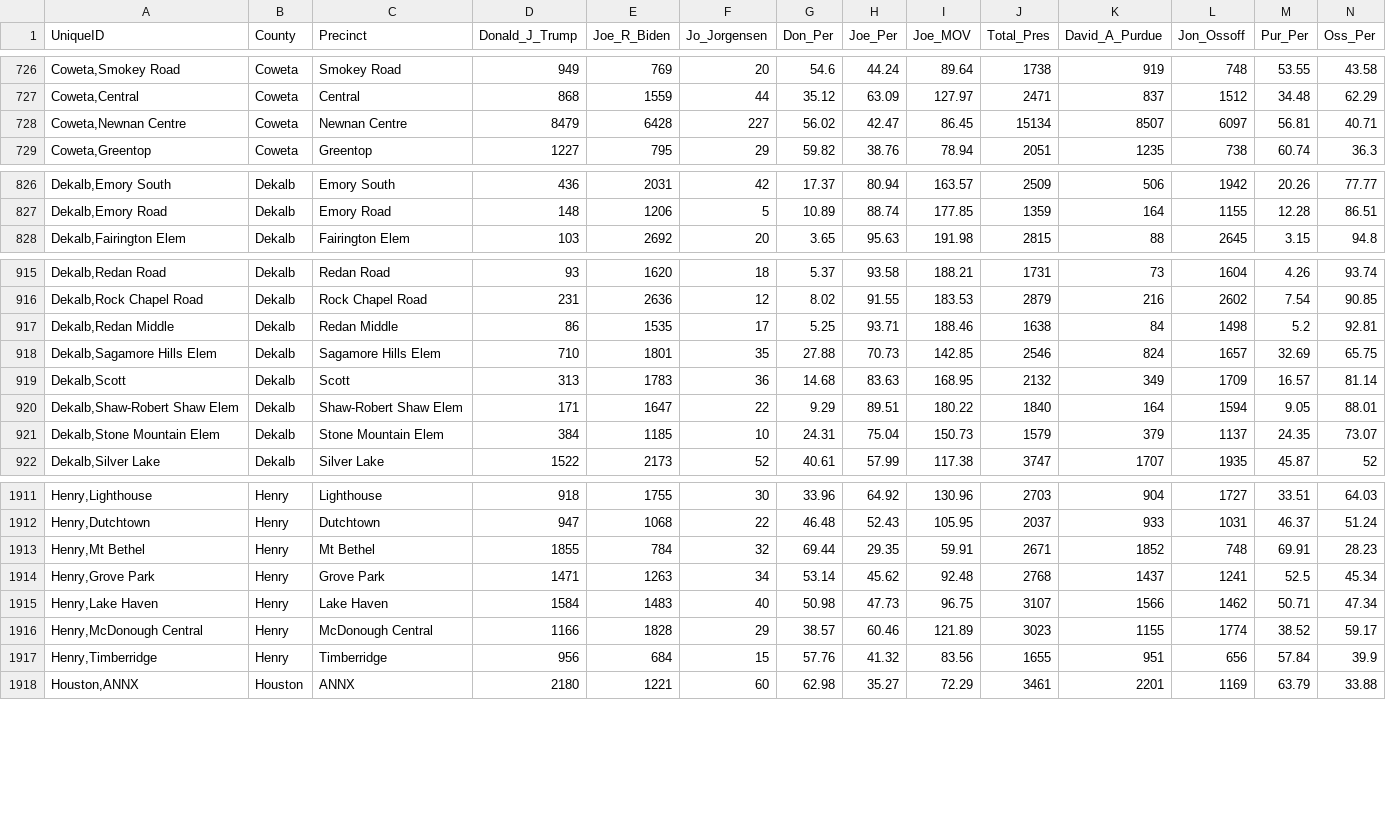
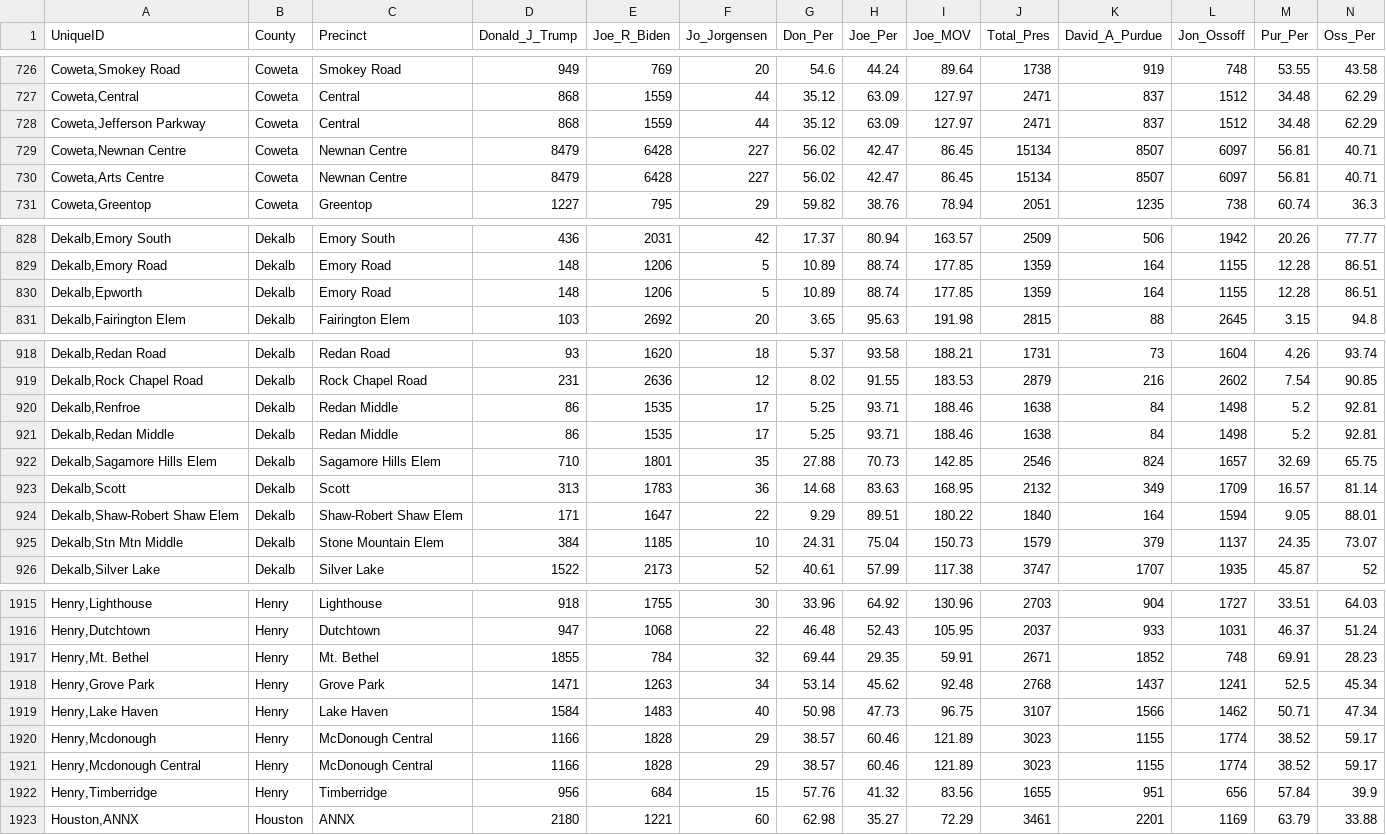
Before and after one commit to giacomomigliore/USA2020Elections, a CSV file: GA_by_precinct.csv, drawn as a sheet; only a part is shown, gaps mark what is left out; addresses are those after the commit; rows hold the shown columns only; the diff covers the shown part only; the diff names each change by its address in the sheet, - before the commit and + after, or states it on an @@ line.

Commit message:
Update GA_by_precinct.csv

```diff
--- a/GA_by_precinct.csv
+++ b/GA_by_precinct.csv
+row 728: Coweta,Jefferson Parkway | Coweta | Central | 868 | 1559 | 44 | 35.12 | 63.09 | 127.97 | 2471 | 837 | 1512 | 34.48 | 62.29
+row 730: Coweta,Arts Centre | Coweta | Newnan Centre | 8479 | 6428 | 227 | 56.02 | 42.47 | 86.45 | 15134 | 8507 | 6097 | 56.81 | 40.71
+row 830: Dekalb,Epworth | Dekalb | Emory Road | 148 | 1206 | 5 | 10.89 | 88.74 | 177.85 | 1359 | 164 | 1155 | 12.28 | 86.51
+row 920: Dekalb,Renfroe | Dekalb | Redan Middle | 86 | 1535 | 17 | 5.25 | 93.71 | 188.46 | 1638 | 84 | 1498 | 5.2 | 92.81
-A925 (UniqueID): Dekalb,Stone Mountain Elem
+A925 (UniqueID): Dekalb,Stn Mtn Middle
-A1917 (UniqueID): Henry,Mt Bethel
+A1917 (UniqueID): Henry,Mt. Bethel
-C1917 (Precinct): Mt Bethel
+C1917 (Precinct): Mt. Bethel
+row 1920: Henry,Mcdonough | Henry | McDonough Central | 1166 | 1828 | 29 | 38.57 | 60.46 | 121.89 | 3023 | 1155 | 1774 | 38.52 | 59.17
-A1921 (UniqueID): Henry,McDonough Central
+A1921 (UniqueID): Henry,Mcdonough Central
```
Also changed, not shown: 57 edited cells elsewhere in this file.
